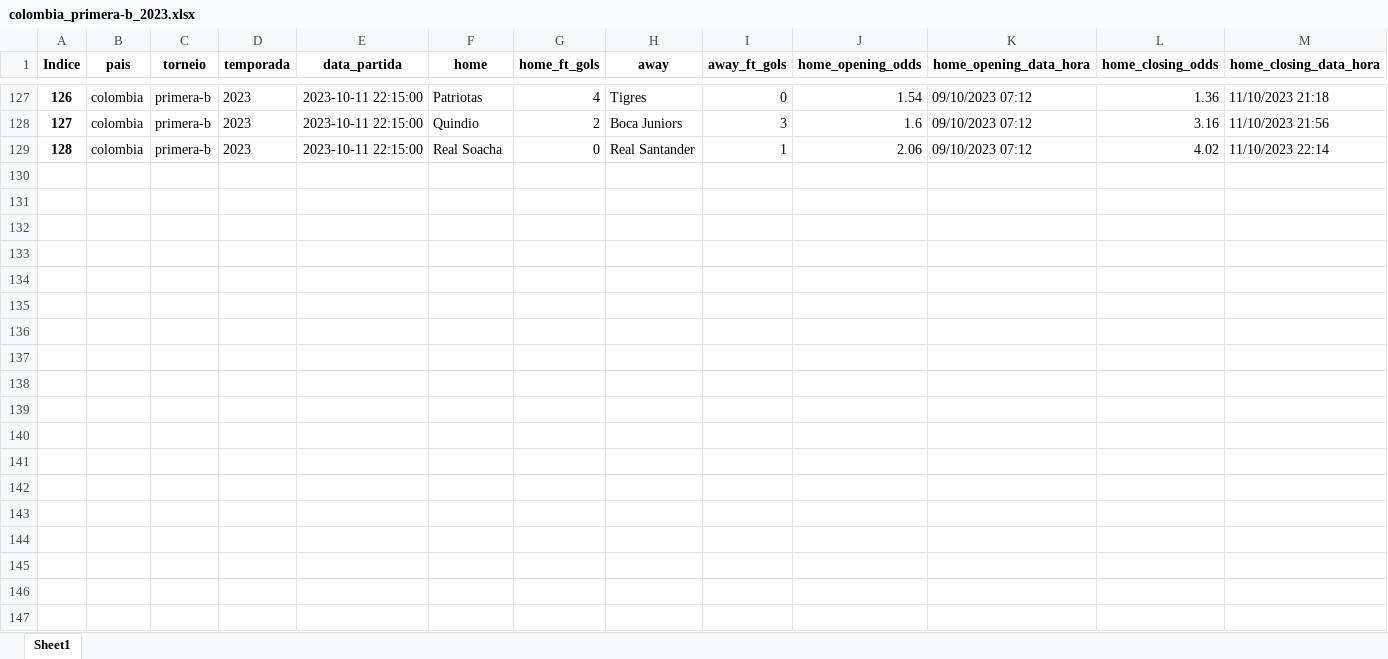
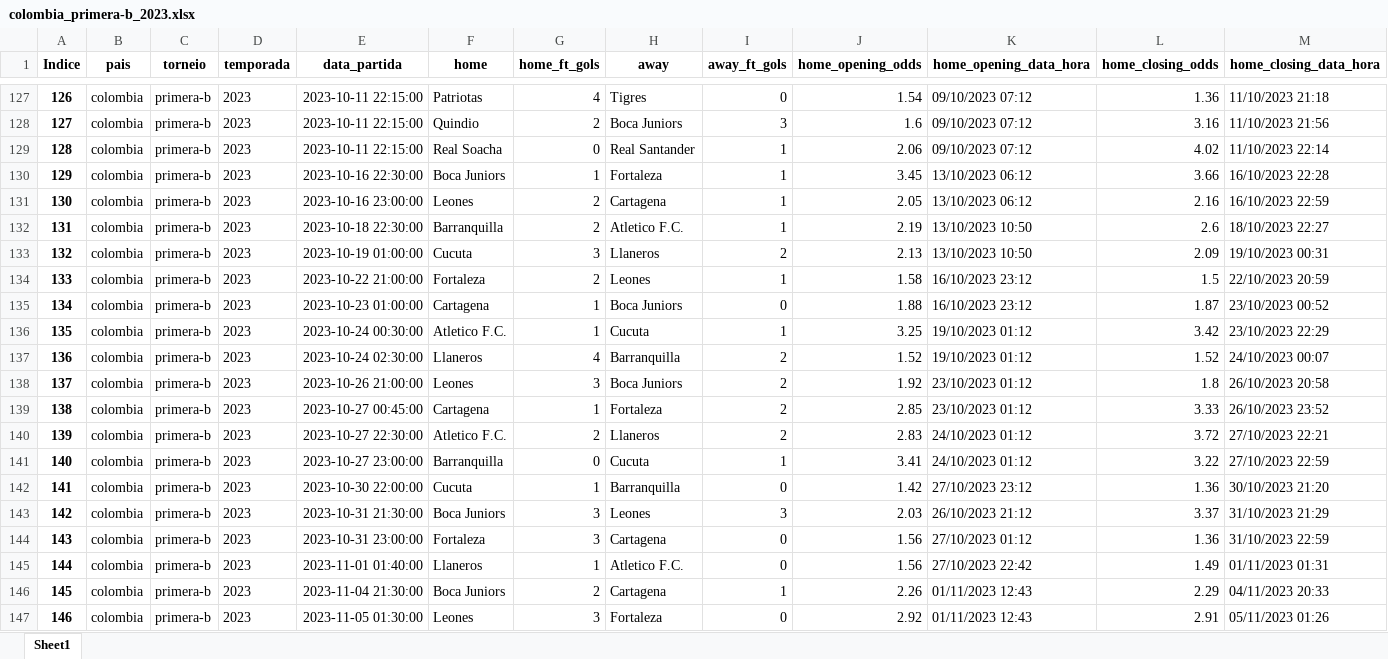
Before and after one commit to tarciziojrdf/poco, an Excel workbook: 2023/colombia_primera-b_2023.xlsx, sheet Sheet1, drawn as a sheet; only a part is shown, gaps mark what is left out; values as stored, in another font and other column widths than the file's, no borders; rows hold the shown columns only; the diff covers the shown part only; the diff names each change by its address in the sheet, - before the commit and + after, or states it on an @@ line.

```diff
--- a/2023/colombia_primera-b_2023.xlsx (sheet Sheet1)
+++ b/2023/colombia_primera-b_2023.xlsx (sheet Sheet1)
+row 130: 129 | colombia | primera-b | 2023 | 2023-10-16 22:30:00 | Boca Juniors | 1 | Fortaleza | 1 | 3.45 | 13/10/2023 06:12 | 3.66 | 16/10/2023 22:28
+row 131: 130 | colombia | primera-b | 2023 | 2023-10-16 23:00:00 | Leones | 2 | Cartagena | 1 | 2.05 | 13/10/2023 06:12 | 2.16 | 16/10/2023 22:59
+row 132: 131 | colombia | primera-b | 2023 | 2023-10-18 22:30:00 | Barranquilla | 2 | Atletico F.C. | 1 | 2.19 | 13/10/2023 10:50 | 2.6 | 18/10/2023 22:27
+row 133: 132 | colombia | primera-b | 2023 | 2023-10-19 01:00:00 | Cucuta | 3 | Llaneros | 2 | 2.13 | 13/10/2023 10:50 | 2.09 | 19/10/2023 00:31
+row 134: 133 | colombia | primera-b | 2023 | 2023-10-22 21:00:00 | Fortaleza | 2 | Leones | 1 | 1.58 | 16/10/2023 23:12 | 1.5 | 22/10/2023 20:59
+row 135: 134 | colombia | primera-b | 2023 | 2023-10-23 01:00:00 | Cartagena | 1 | Boca Juniors | 0 | 1.88 | 16/10/2023 23:12 | 1.87 | 23/10/2023 00:52
+row 136: 135 | colombia | primera-b | 2023 | 2023-10-24 00:30:00 | Atletico F.C. | 1 | Cucuta | 1 | 3.25 | 19/10/2023 01:12 | 3.42 | 23/10/2023 22:29
+row 137: 136 | colombia | primera-b | 2023 | 2023-10-24 02:30:00 | Llaneros | 4 | Barranquilla | 2 | 1.52 | 19/10/2023 01:12 | 1.52 | 24/10/2023 00:07
+row 138: 137 | colombia | primera-b | 2023 | 2023-10-26 21:00:00 | Leones | 3 | Boca Juniors | 2 | 1.92 | 23/10/2023 01:12 | 1.8 | 26/10/2023 20:58
+row 139: 138 | colombia | primera-b | 2023 | 2023-10-27 00:45:00 | Cartagena | 1 | Fortaleza | 2 | 2.85 | 23/10/2023 01:12 | 3.33 | 26/10/2023 23:52
+row 140: 139 | colombia | primera-b | 2023 | 2023-10-27 22:30:00 | Atletico F.C. | 2 | Llaneros | 2 | 2.83 | 24/10/2023 01:12 | 3.72 | 27/10/2023 22:21
+row 141: 140 | colombia | primera-b | 2023 | 2023-10-27 23:00:00 | Barranquilla | 0 | Cucuta | 1 | 3.41 | 24/10/2023 01:12 | 3.22 | 27/10/2023 22:59
+row 142: 141 | colombia | primera-b | 2023 | 2023-10-30 22:00:00 | Cucuta | 1 | Barranquilla | 0 | 1.42 | 27/10/2023 23:12 | 1.36 | 30/10/2023 21:20
+row 143: 142 | colombia | primera-b | 2023 | 2023-10-31 21:30:00 | Boca Juniors | 3 | Leones | 3 | 2.03 | 26/10/2023 21:12 | 3.37 | 31/10/2023 21:29
+row 144: 143 | colombia | primera-b | 2023 | 2023-10-31 23:00:00 | Fortaleza | 3 | Cartagena | 0 | 1.56 | 27/10/2023 01:12 | 1.36 | 31/10/2023 22:59
+row 145: 144 | colombia | primera-b | 2023 | 2023-11-01 01:40:00 | Llaneros | 1 | Atletico F.C. | 0 | 1.56 | 27/10/2023 22:42 | 1.49 | 01/11/2023 01:31
+row 146: 145 | colombia | primera-b | 2023 | 2023-11-04 21:30:00 | Boca Juniors | 2 | Cartagena | 1 | 2.26 | 01/11/2023 12:43 | 2.29 | 04/11/2023 20:33
+row 147: 146 | colombia | primera-b | 2023 | 2023-11-05 01:30:00 | Leones | 3 | Fortaleza | 0 | 2.92 | 01/11/2023 12:43 | 2.91 | 05/11/2023 01:26
```
Also changed, not shown: 6 added rows, 7 moved rows and row numbers in column A elsewhere in this sheet, 2023/japan_j1-league_2023.xlsx, 2023/japan_j2-league_2023.xlsx, 1 other file.
